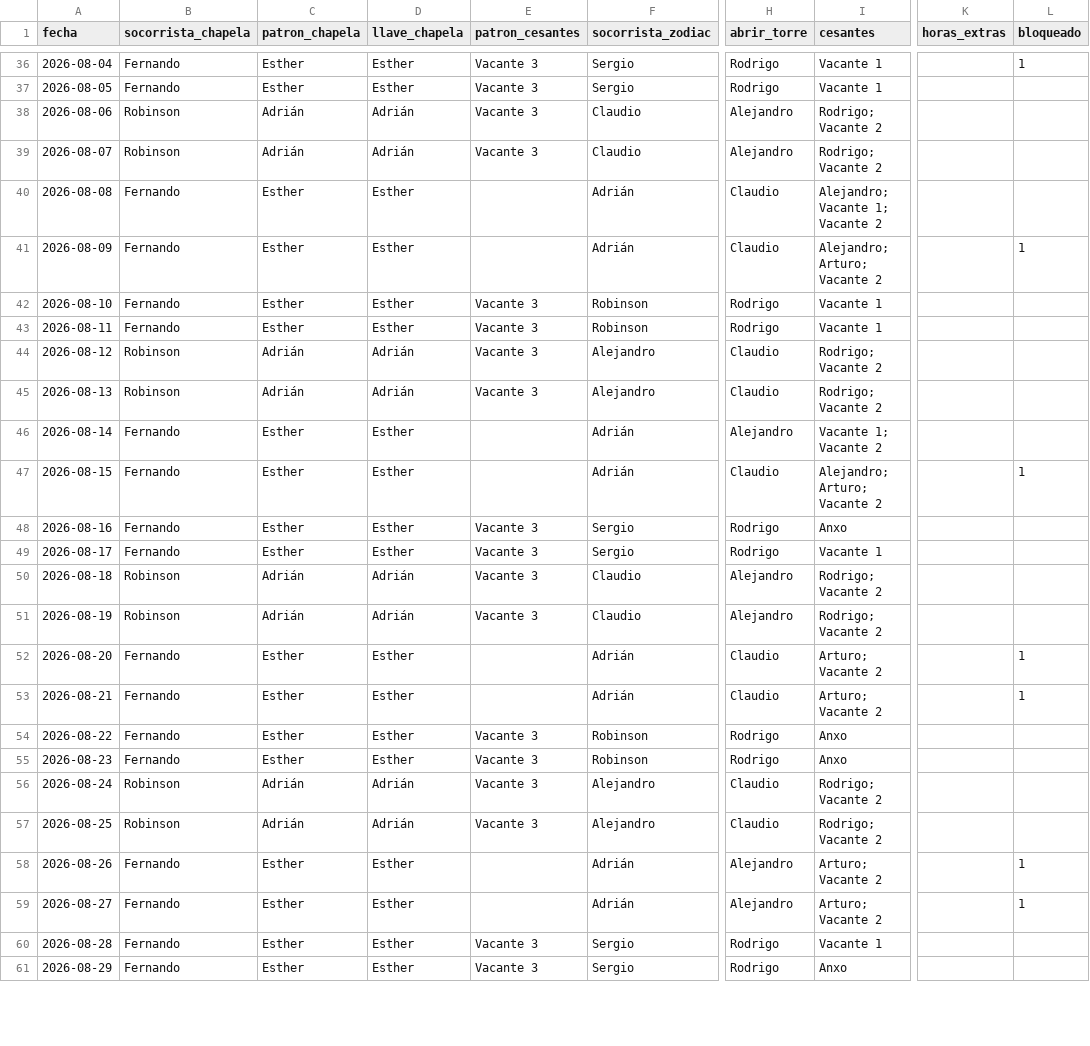
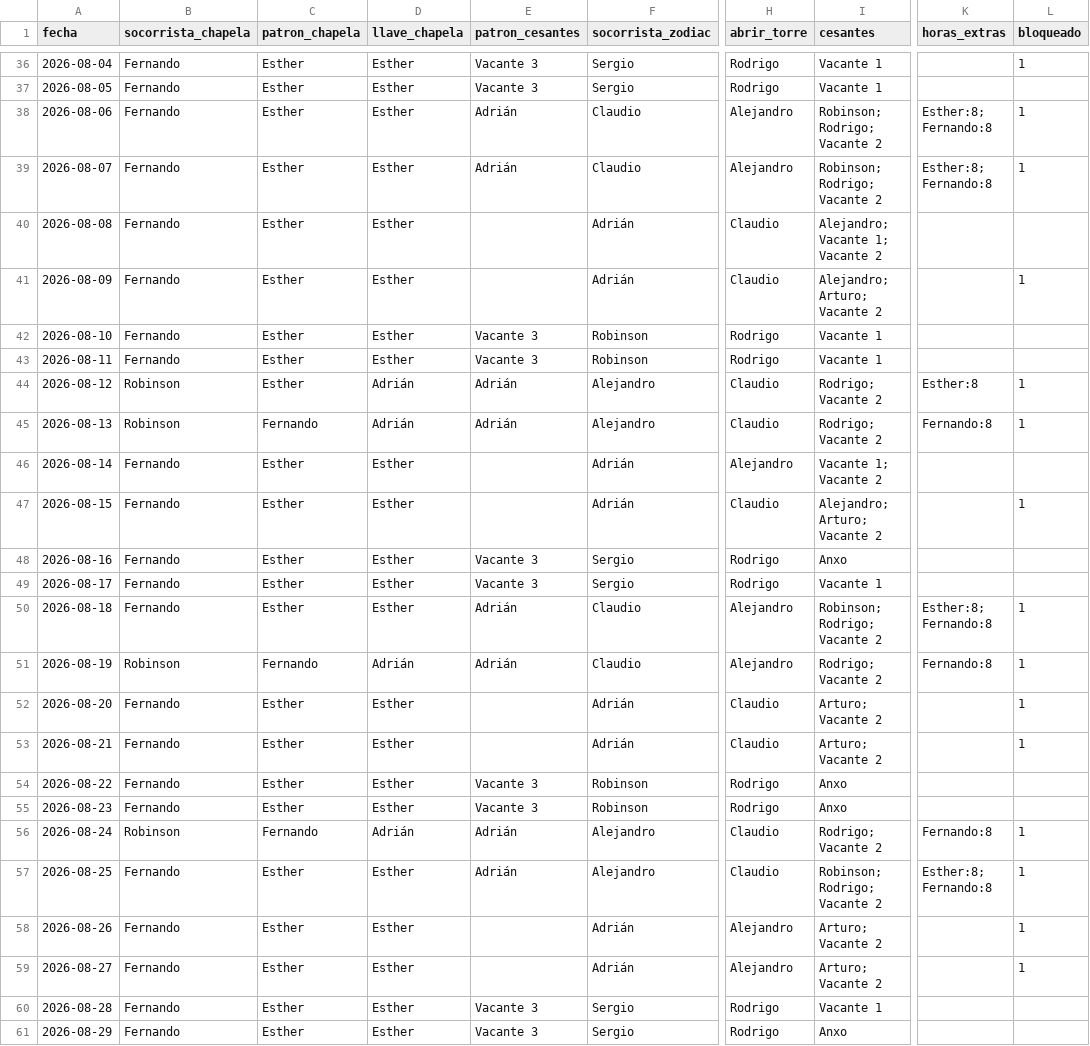
Before and after one commit to andrespi97/playas, a CSV file: turnos_jul_sep_2026.csv, drawn as a sheet; only a part is shown, gaps mark what is left out; the diff covers the shown part only; the diff names each change by its address in the sheet, - before the commit and + after, or states it on an @@ line.

Commit message:
Ajustar extras de Fernando/Esther en agosto y el conteo real de Cesantes.
Incluye tests de agosto (4→3, 6→5, 8→3) y excluye vacantes y patrones solo-zodiac del badge.

```diff
--- a/turnos_jul_sep_2026.csv
+++ b/turnos_jul_sep_2026.csv
-B38:B39 (socorrista_chapela): Robinson
+B38:B39 (socorrista_chapela): Fernando
-C38:C39 (patron_chapela): Adrián
+C38:C39 (patron_chapela): Esther
-D38:D39 (llave_chapela): Adrián
+D38:D39 (llave_chapela): Esther
-E38:E39 (patron_cesantes): Vacante 3
+E38:E39 (patron_cesantes): Adrián
-I38:I39 (cesantes): Rodrigo; Vacante 2
+I38:I39 (cesantes): Robinson; Rodrigo; Vacante 2
-K38:K39 (horas_extras): (empty)
+K38:K39 (horas_extras): Esther:8; Fernando:8
-L38:L39 (bloqueado): (empty)
+L38:L39 (bloqueado): 1
-C44 (patron_chapela): Adrián
+C44 (patron_chapela): Esther
-E44:E45 (patron_cesantes): Vacante 3
+E44:E45 (patron_cesantes): Adrián
-K44 (horas_extras): (empty)
+K44 (horas_extras): Esther:8
-L44:L45 (bloqueado): (empty)
+L44:L45 (bloqueado): 1
-C45 (patron_chapela): Adrián
+C45 (patron_chapela): Fernando
-K45 (horas_extras): (empty)
+K45 (horas_extras): Fernando:8
-B50 (socorrista_chapela): Robinson
+B50 (socorrista_chapela): Fernando
-C50 (patron_chapela): Adrián
+C50 (patron_chapela): Esther
-D50 (llave_chapela): Adrián
+D50 (llave_chapela): Esther
-E50:E51 (patron_cesantes): Vacante 3
+E50:E51 (patron_cesantes): Adrián
-I50 (cesantes): Rodrigo; Vacante 2
+I50 (cesantes): Robinson; Rodrigo; Vacante 2
-K50 (horas_extras): (empty)
+K50 (horas_extras): Esther:8; Fernando:8
-L50:L51 (bloqueado): (empty)
+L50:L51 (bloqueado): 1
-C51 (patron_chapela): Adrián
+C51 (patron_chapela): Fernando
-K51 (horas_extras): (empty)
+K51 (horas_extras): Fernando:8
-C56 (patron_chapela): Adrián
+C56 (patron_chapela): Fernando
-E56:E57 (patron_cesantes): Vacante 3
+E56:E57 (patron_cesantes): Adrián
-K56 (horas_extras): (empty)
+K56 (horas_extras): Fernando:8
-L56:L57 (bloqueado): (empty)
+L56:L57 (bloqueado): 1
-B57 (socorrista_chapela): Robinson
+B57 (socorrista_chapela): Fernando
-C57 (patron_chapela): Adrián
+C57 (patron_chapela): Esther
-D57 (llave_chapela): Adrián
+D57 (llave_chapela): Esther
-I57 (cesantes): Rodrigo; Vacante 2
+I57 (cesantes): Robinson; Rodrigo; Vacante 2
-K57 (horas_extras): (empty)
+K57 (horas_extras): Esther:8; Fernando:8
```
Also changed, not shown: 11 edited cells elsewhere in this file, 6 other files.
